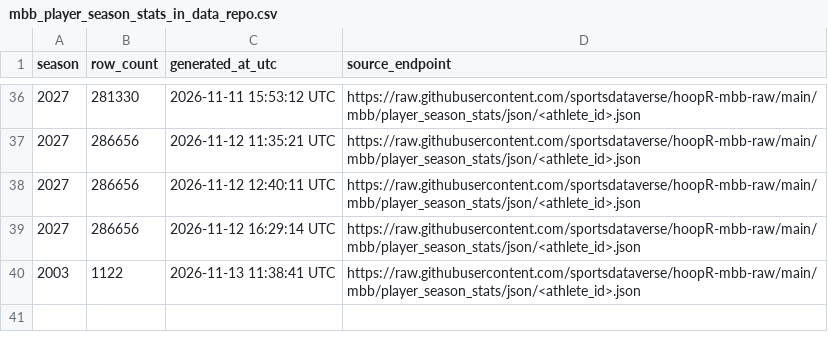
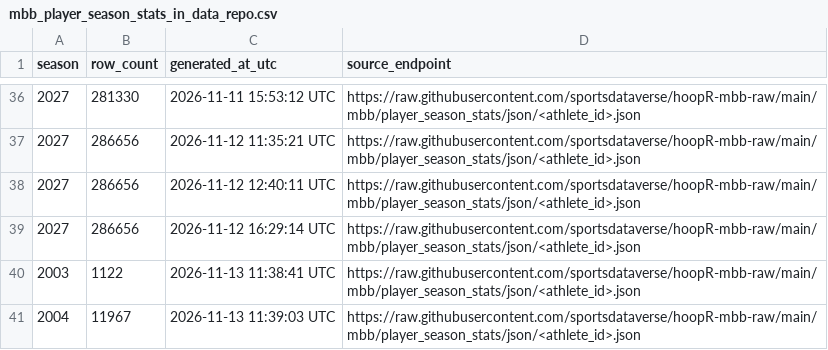
Before and after one commit to sportsdataverse/hoopR-mbb-data, a CSV file: mbb/player_season_stats/mbb_player_season_stats_in_data_repo.csv, drawn as a sheet; only a part is shown, gaps mark what is left out; the diff names each change by its address in the sheet, - before the commit and + after, or states it on an @@ line.

```diff
--- a/mbb/player_season_stats/mbb_player_season_stats_in_data_repo.csv
+++ b/mbb/player_season_stats/mbb_player_season_stats_in_data_repo.csv
+row 41: 2004 | 11967 | 2026-11-13 11:39:03 UTC | https://raw.githubusercontent.com/sportsdataverse/hoopR-mbb-raw/main/mbb/player_season_stats/json/<athlete_id>.json
```
Also changed, not shown: 1 other file.
